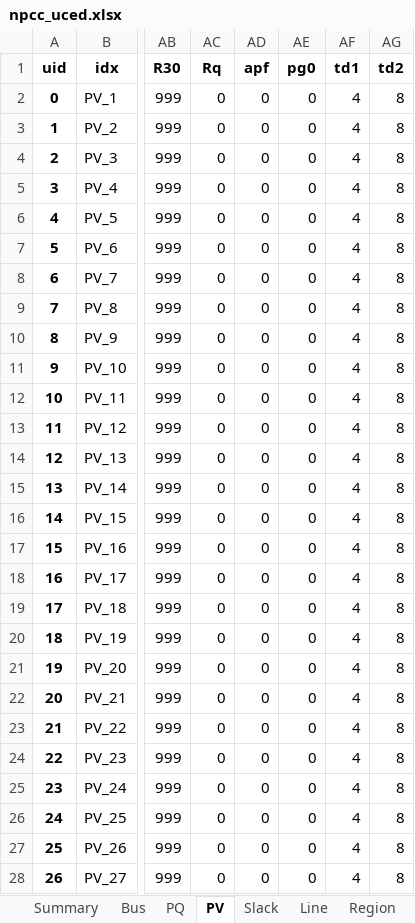
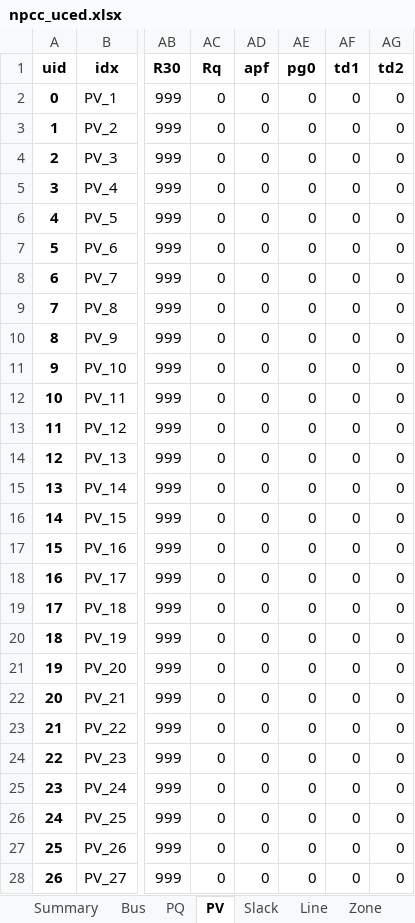
Before and after one commit to CURENT/demo, an Excel workbook: demo/ams_benchmark/opf/cases/npcc_uced.xlsx, sheet PV, drawn as a sheet; only a part is shown, gaps mark what is left out; values as stored, in another font and other column widths than the file's, no borders; the diff covers the shown part only; the diff names each change by its address in the sheet, - before the commit and + after, or states it on an @@ line.

Commit message:
Update case files in ams_benchmark, renaming model Region to Zone

```diff
--- a/demo/ams_benchmark/opf/cases/npcc_uced.xlsx (sheet PV)
+++ b/demo/ams_benchmark/opf/cases/npcc_uced.xlsx (sheet PV)
-sheet tab: Region
+sheet tab: Zone
-AF2:AF28 (td1): 4
+AF2:AF28 (td1): 0
-AG2:AG28 (td2): 8
+AG2:AG28 (td2): 0
```
Also changed, not shown: 40 edited cells elsewhere in this sheet, sheet Slack, demo/ams_benchmark/opf/cases/ieee14_uced.xlsx, demo/ams_benchmark/opf/cases/ieee39_uced.xlsx, 5 other files.
